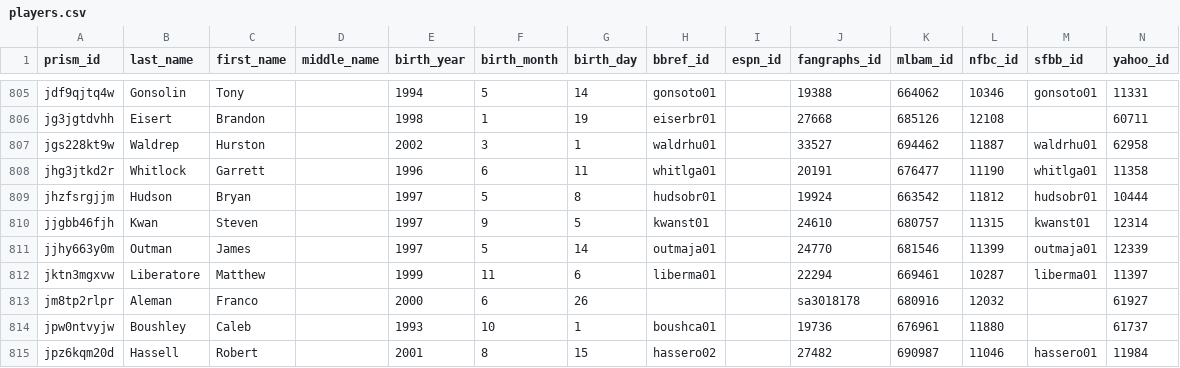
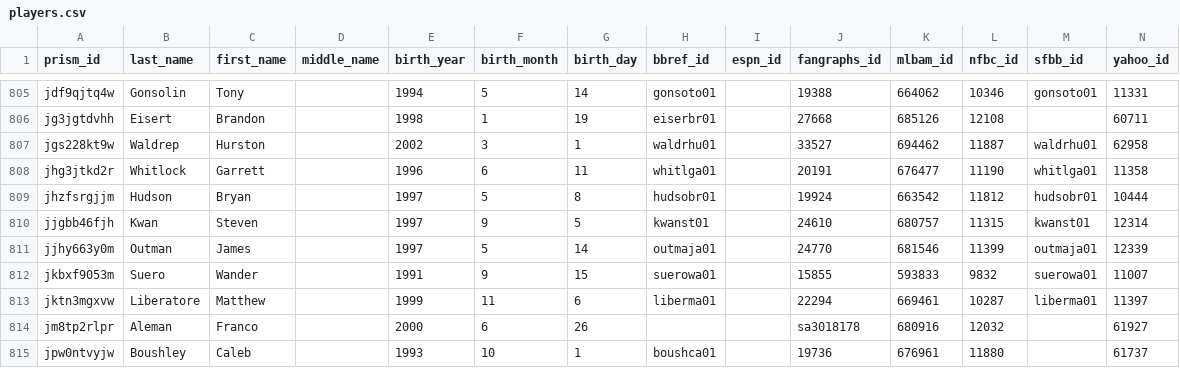
Before and after one commit to StatsVine/prism-crosswalk-data, a CSV file: data/mlb/players.csv, drawn as a sheet; only a part is shown, gaps mark what is left out; the shorter side is filled out with more unchanged rows; the diff names each change by its address in the sheet, - before the commit and + after, or states it on an @@ line.

Commit message:
Add Suero, Wander (fixes #195)

```diff
--- a/data/mlb/players.csv
+++ b/data/mlb/players.csv
+row 812: jkbxf9053m | Suero | Wander |  | 1991 | 9 | 15 | suerowa01 |  | 15855 | 593833 | 9832 | suerowa01 | 11007
```
